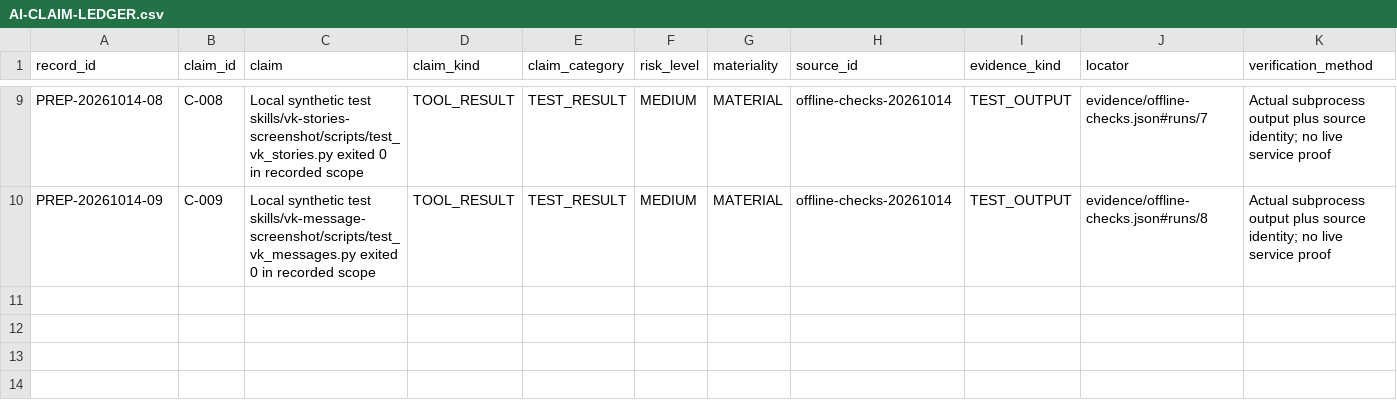
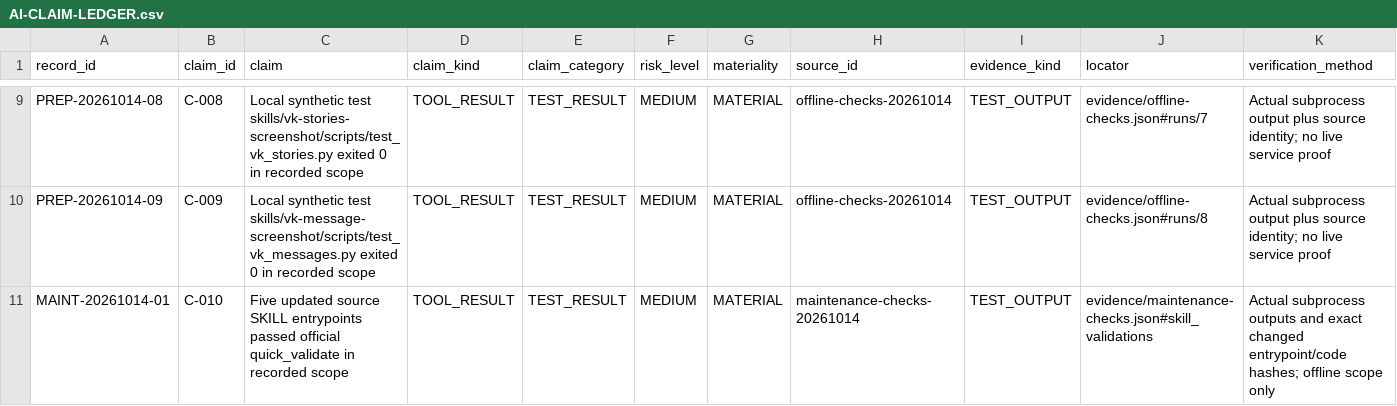
Before and after one commit to nikpanaev/report-kit-skills, a CSV file: AI-CLAIM-LEDGER.csv, drawn as a sheet; only a part is shown, gaps mark what is left out; rows hold the shown columns only; the diff names each change by its address in the sheet, - before the commit and + after, or states it on an @@ line.

Commit message:
feat: add portable skill maintenance protocol

```diff
--- a/AI-CLAIM-LEDGER.csv
+++ b/AI-CLAIM-LEDGER.csv
+row 11: MAINT-20261014-01 | C-010 | Five updated source SKILL entrypoints passed official quick_validate in recorded scope | TOOL_RESULT | TEST_RESULT | MEDIUM | MATERIAL | maintenance-checks-20261014 | TEST_OUTPUT | evidence/maintenance-checks.json#skill_validations | Actual subprocess outputs and exact changed entrypoint/code hashes; offline scope only
```
Also changed, not shown: 14 other files.
